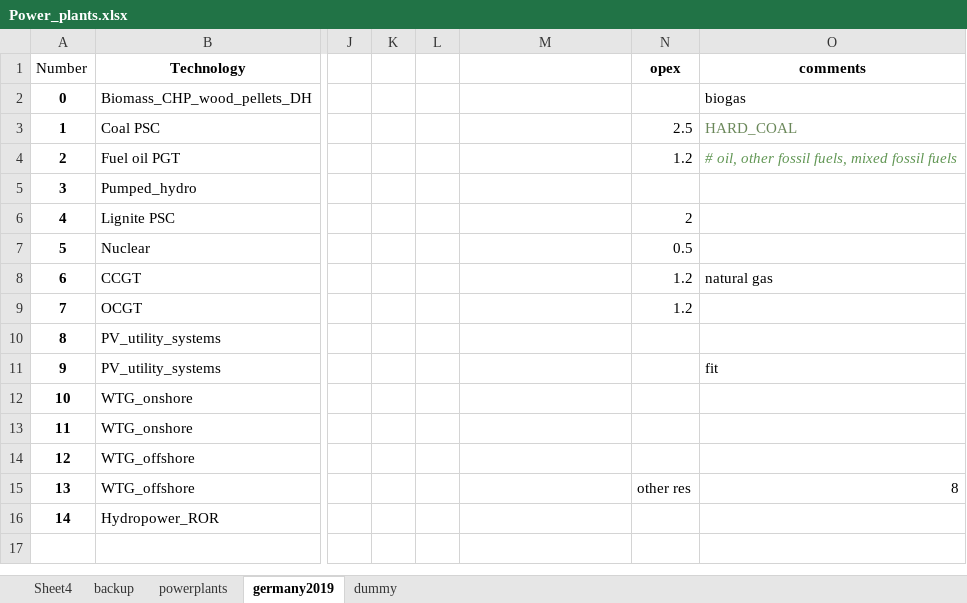
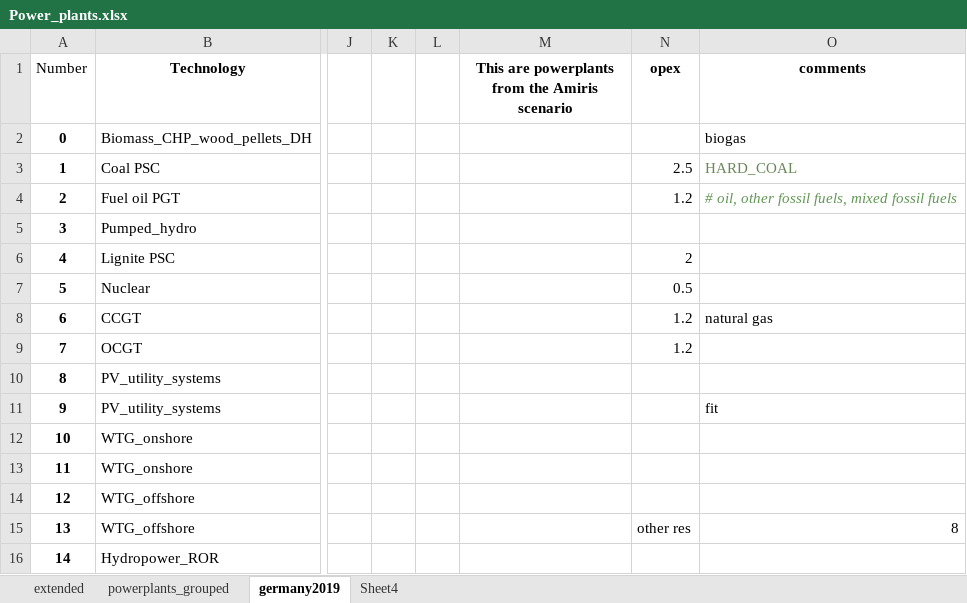
Before and after one commit to TradeRES/toolbox-amiris-emlab, an Excel workbook: data/Power_plants.xlsx, sheet germany2019, drawn as a sheet; only a part is shown, gaps mark what is left out; values as stored, in another font and other column widths than the file's, no borders; the diff names each change by its address in the sheet, - before the commit and + after, or states it on an @@ line.

Commit message:
preparing data

```diff
--- a/data/Power_plants.xlsx (sheet germany2019)
+++ b/data/Power_plants.xlsx (sheet germany2019)
-sheet tab: backup
+sheet tab: extended
-sheet tab: powerplants
+sheet tab: powerplants_grouped
-sheet tab: dummy
@@ sheet tab order changed: extended | powerplants_grouped | germany2019 | Sheet4 @@
-M1: (empty)
+M1: This are powerplants from the Amiris scenario
```
Also changed, not shown: amiris_workflow/amiris_data_structure.xlsx, data/Coupling Config.xlsx, 3 other files.
